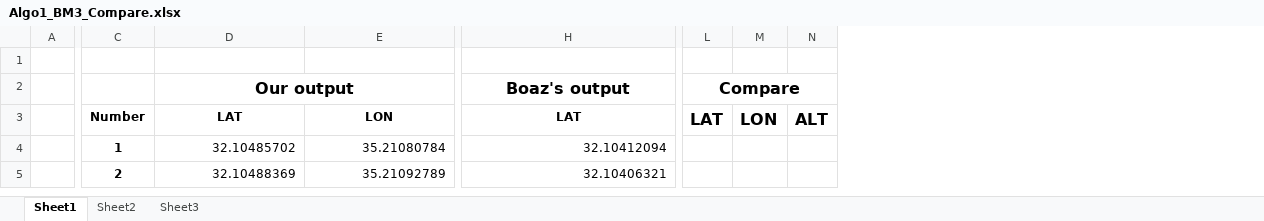
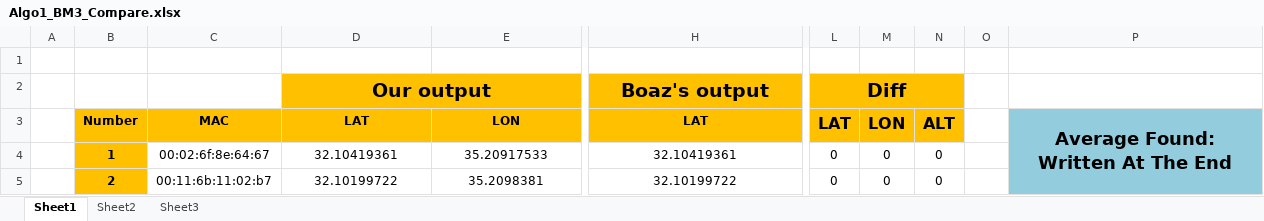
Before and after one commit to Kineruth/WiFi-Gathering-Analysis-System, an Excel workbook: docs/Excel_Comparing_Files/Algo1_BM3_Compare.xlsx, sheet Sheet1, drawn as a sheet; only a part is shown, gaps mark what is left out; values as stored, in another font and other column widths than the file's, no borders; removed rows and columns are numbered as before the commit, all else as after; the diff covers the shown part only; the diff names each change by its address in the sheet, - before the commit and + after, or states it on an @@ line.

```diff
--- a/docs/Excel_Comparing_Files/Algo1_BM3_Compare.xlsx (sheet Sheet1)
+++ b/docs/Excel_Comparing_Files/Algo1_BM3_Compare.xlsx (sheet Sheet1)
+column C, rows 3-5: MAC | 00:02:6f:8e:64:67 | 00:11:6b:11:02:b7
-column L, rows 2-3: Compare | LAT
-column M, row 3: LON
-column N, row 3: ALT
+column L, rows 2-5: Diff | LAT | 0 | 0
+column M, rows 3-5: LON | 0 | 0
+column N, rows 3-5: ALT | 0 | 0
+column O, empty
+column P, row 3: Average Found: Written At The End
-D2:E3 fill: none
+D2:E3 fill: #FFC000
@@ D2 text size: larger @@
-H2:H3 fill: none
+H2:H3 fill: #FFC000
@@ H2 text size: larger @@
-B3:B5 fill: none
+B3:B5 fill: #FFC000
-D4: 32.10485702
+D4: 32.10419361
-D4:E5 alignment: right
+D4:E5 alignment: center
-E4: 35.21080784
+E4: 35.20917533
-H4: 32.10412094
+H4: 32.10419361
-H4:H5 alignment: right
+H4:H5 alignment: center
-D5: 32.10488369
+D5: 32.10199722
-E5: 35.21092789
+E5: 35.2098381
-H5: 32.10406321
+H5: 32.10199722
```
Also changed, not shown: 1 added row, 1 removed column, 833 edited cells and cell formats elsewhere in this sheet, docs/Excel_Comparing_Files/Algo1_BM2_Compare.xlsx, docs/Excel_Comparing_Files/Algo2_BM2_TS1_Compare.xlsx, 1 other file.
